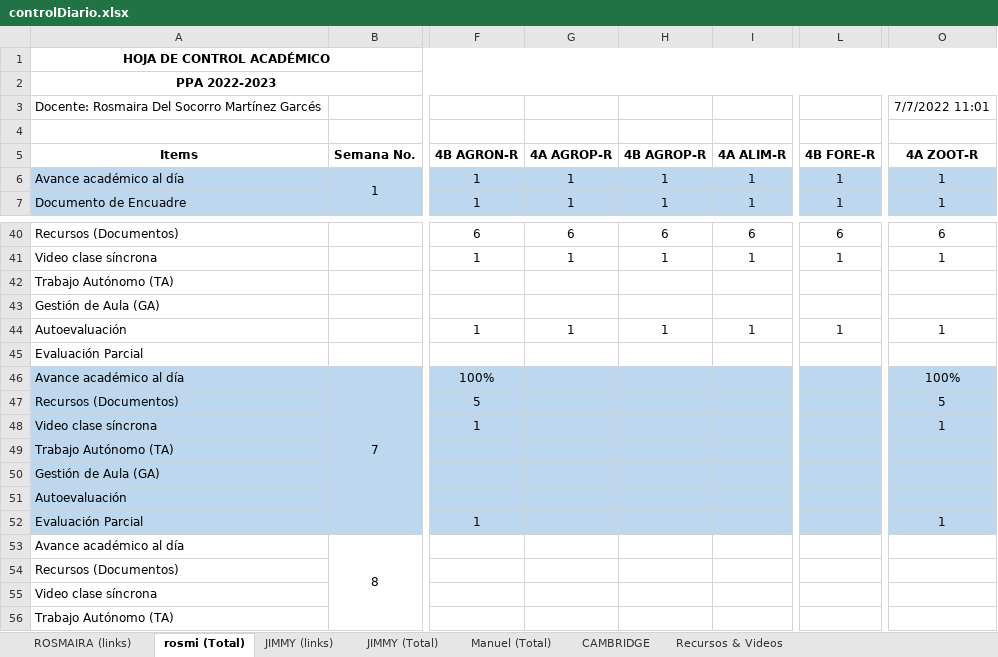
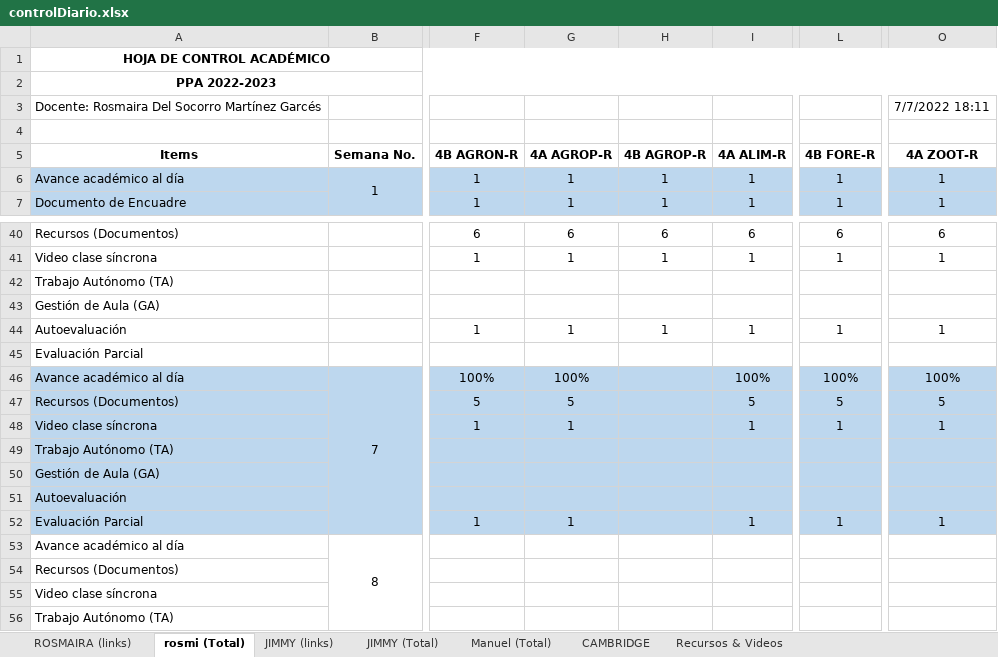
Before and after one commit to vanlarsen/coord_ingles_iv, an Excel workbook: controlDiario.xlsx, sheet rosmi (Total), drawn as a sheet; only a part is shown, gaps mark what is left out; values as stored, in another font and other column widths than the file's, no borders; the diff names each change by its address in the sheet, - before the commit and + after, or states it on an @@ line.

```diff
--- a/controlDiario.xlsx (sheet rosmi (Total))
+++ b/controlDiario.xlsx (sheet rosmi (Total))
-O3 (4A ZOOT-R): 7/7/2022 11:01
+O3 (4A ZOOT-R): 7/7/2022 18:11
-G46 (4A AGROP-R): (empty)
+G46 (4A AGROP-R): 100%
-I46 (4A ALIM-R): (empty)
+I46 (4A ALIM-R): 100%
-L46 (4B FORE-R): (empty)
+L46 (4B FORE-R): 100%
-G47 (4A AGROP-R): (empty)
+G47 (4A AGROP-R): 5
-I47 (4A ALIM-R): (empty)
+I47 (4A ALIM-R): 5
-L47 (4B FORE-R): (empty)
+L47 (4B FORE-R): 5
-G48 (4A AGROP-R): (empty)
+G48 (4A AGROP-R): 1
-I48 (4A ALIM-R): (empty)
+I48 (4A ALIM-R): 1
-L48 (4B FORE-R): (empty)
+L48 (4B FORE-R): 1
-G52 (4A AGROP-R): (empty)
+G52 (4A AGROP-R): 1
-I52 (4A ALIM-R): (empty)
+I52 (4A ALIM-R): 1
-L52 (4B FORE-R): (empty)
+L52 (4B FORE-R): 1
```
Also changed, not shown: sheet ROSMAIRA (links), sheet JIMMY (links), sheet JIMMY (Total).
